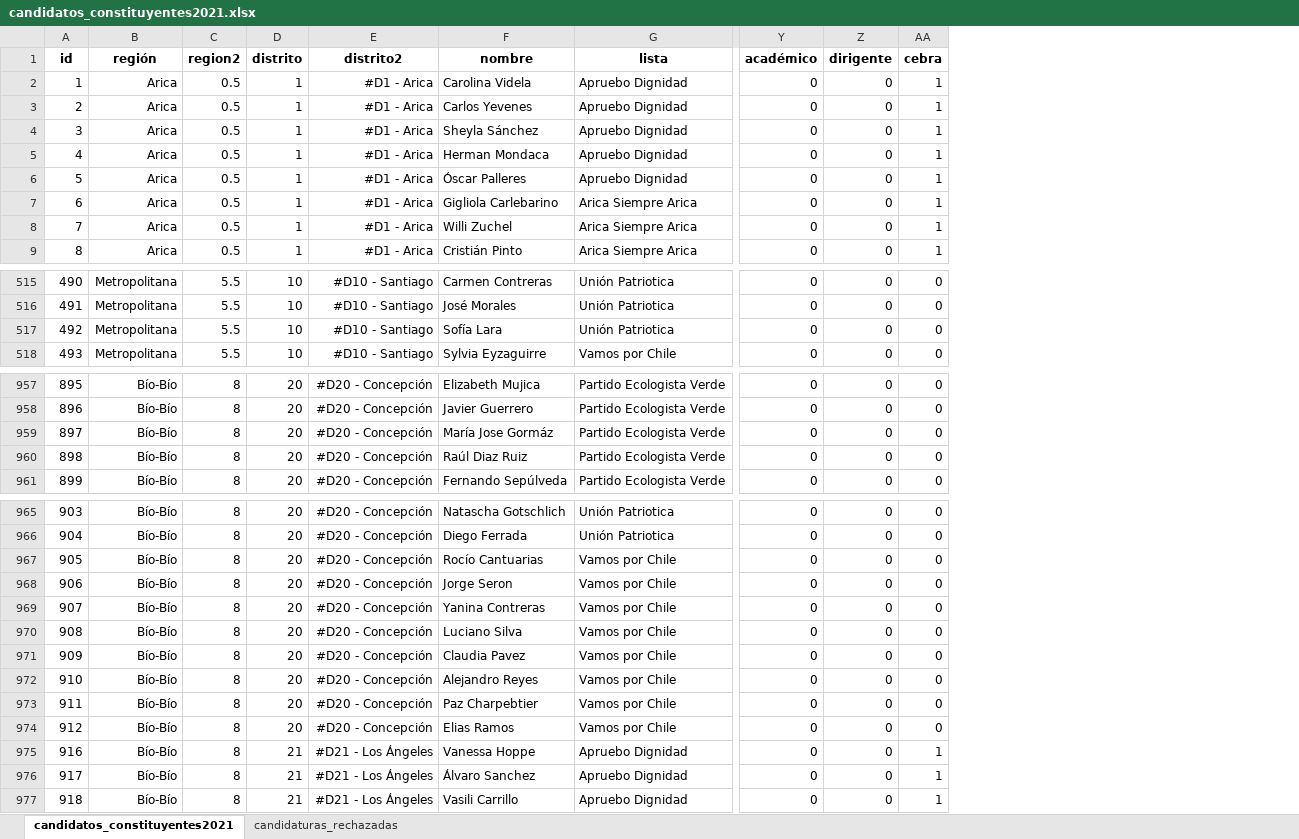
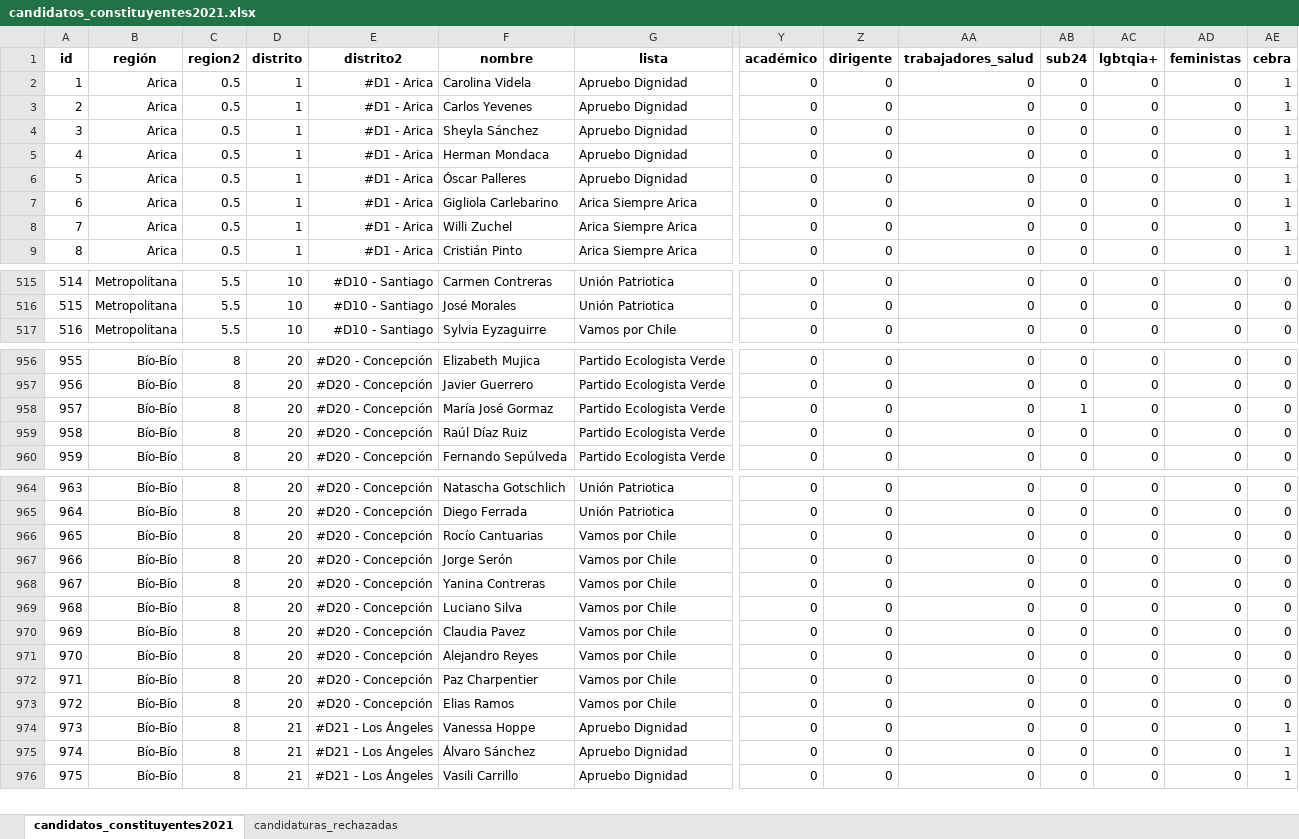
Before and after one commit to tresquintos/candidatos, an Excel workbook: constituyentes 2021/candidatos_constituyentes2021.xlsx, sheet candidatos_constituyentes2021, drawn as a sheet; only a part is shown, gaps mark what is left out; values as stored, in another font and other column widths than the file's, no borders; removed rows and columns are numbered as before the commit, all else as after; rows hold the shown columns only; the diff covers the shown part only; the diff names each change by its address in the sheet, - before the commit and + after, or states it on an @@ line.

```diff
--- a/constituyentes 2021/candidatos_constituyentes2021.xlsx (sheet candidatos_constituyentes2021)
+++ b/constituyentes 2021/candidatos_constituyentes2021.xlsx (sheet candidatos_constituyentes2021)
+column AA (trabajadores_salud), rows 2-9: all 0; rows 515-517: all 0; rows 956-960: all 0; rows 964-976: all 0
+column AB (sub24), rows 2-9: all 0; rows 515-517: all 0; rows 956-960: 0 | 0 | 1 | 0 | 0; rows 964-976: all 0
+column AC (lgbtqia+), rows 2-9: all 0; rows 515-517: all 0; rows 956-960: all 0; rows 964-976: all 0
+column AD (feministas), rows 2-9: all 0; rows 515-517: all 0; rows 956-960: all 0; rows 964-976: all 0
@@ column A (id) renumbered from row 61 down @@
-row 517: 492 | Metropolitana | 5.5 | 10 | #D10 - Santiago | Sofía Lara | Unión Patriotica | 0 | 0 | 0
-F958 (nombre): María Jose Gormáz
+F958 (nombre): María José Gormaz
-F959 (nombre): Raúl Diaz Ruiz
+F959 (nombre): Raúl Díaz Ruiz
-F967 (nombre): Jorge Seron
+F967 (nombre): Jorge Serón
-F972 (nombre): Paz Charpebtier
+F972 (nombre): Paz Charpentier
-F975 (nombre): Álvaro Sanchez
+F975 (nombre): Álvaro Sánchez
```
Also changed, not shown: 28 edited cells elsewhere in this sheet, sheet candidaturas_rechazadas, constituyentes 2021/PPOO.xlsx, constituyentes 2021/candidatos_constituyentes2021_consolidado.xlsx, 6 other files.
